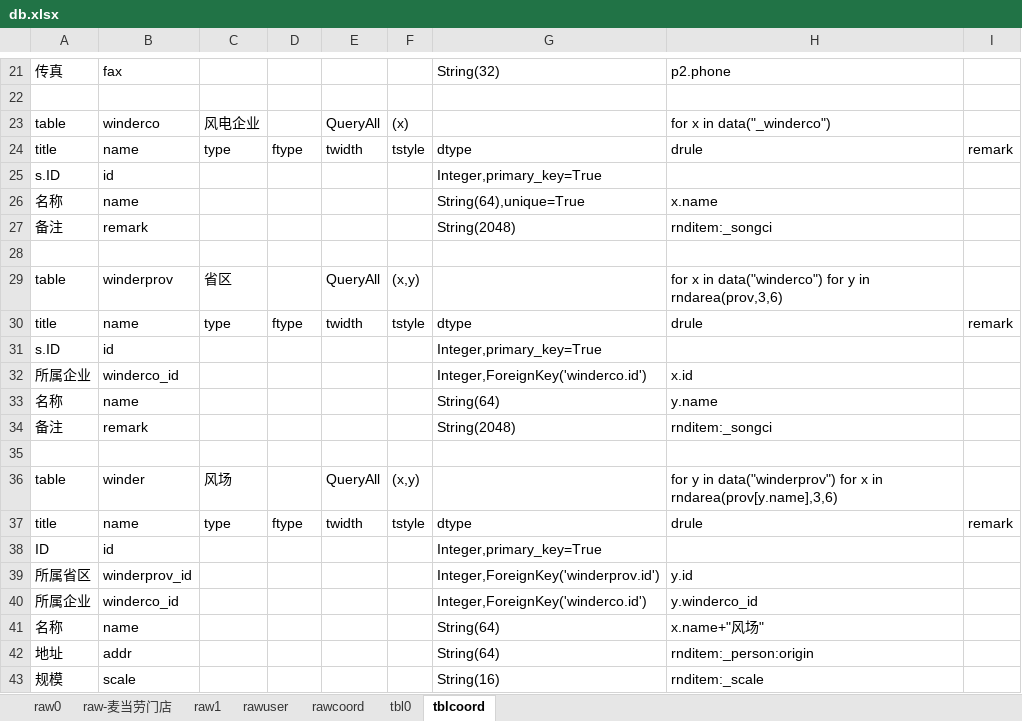
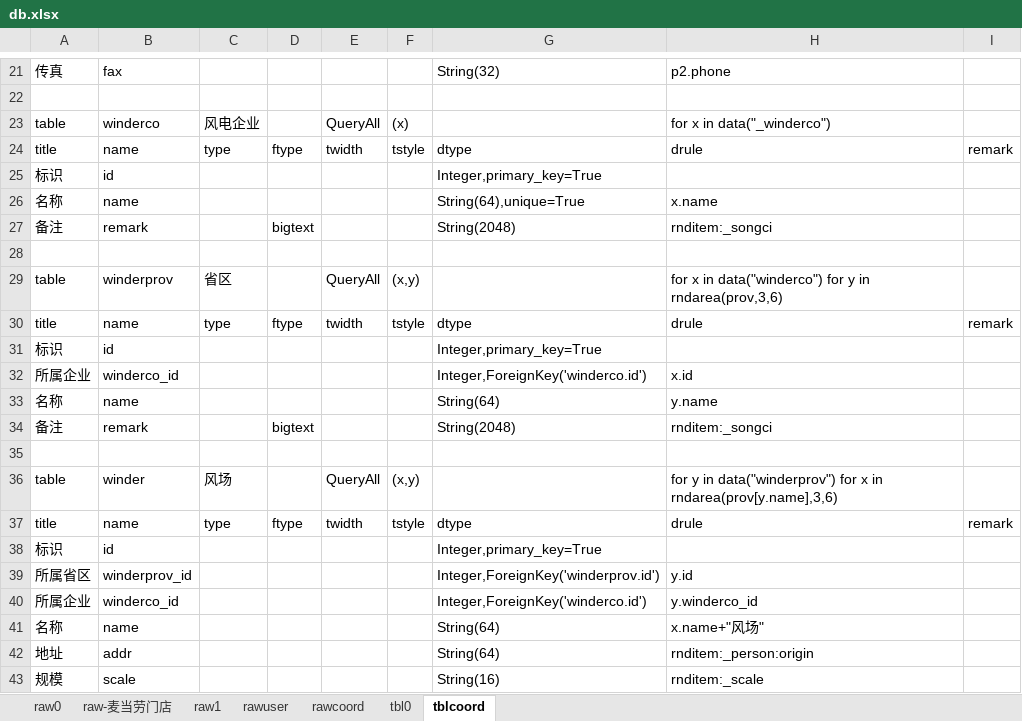
Before and after one commit to dlhai/pecker2, an Excel workbook: db/db.xlsx, sheet tblcoord, drawn as a sheet; only a part is shown, gaps mark what is left out; values as stored, in another font and other column widths than the file's, no borders; the diff covers the shown part only; the diff names each change by its address in the sheet, - before the commit and + after, or states it on an @@ line.

```diff
--- a/db/db.xlsx (sheet tblcoord)
+++ b/db/db.xlsx (sheet tblcoord)
-A25: s.ID
+A25: 标识
-D27: (empty)
+D27: bigtext
-A31: s.ID
+A31: 标识
-D34: (empty)
+D34: bigtext
-A38: ID
+A38: 标识
```
Also changed, not shown: 8 edited cells and cell formats elsewhere in this sheet, sheet tbl0, 19 other files.
